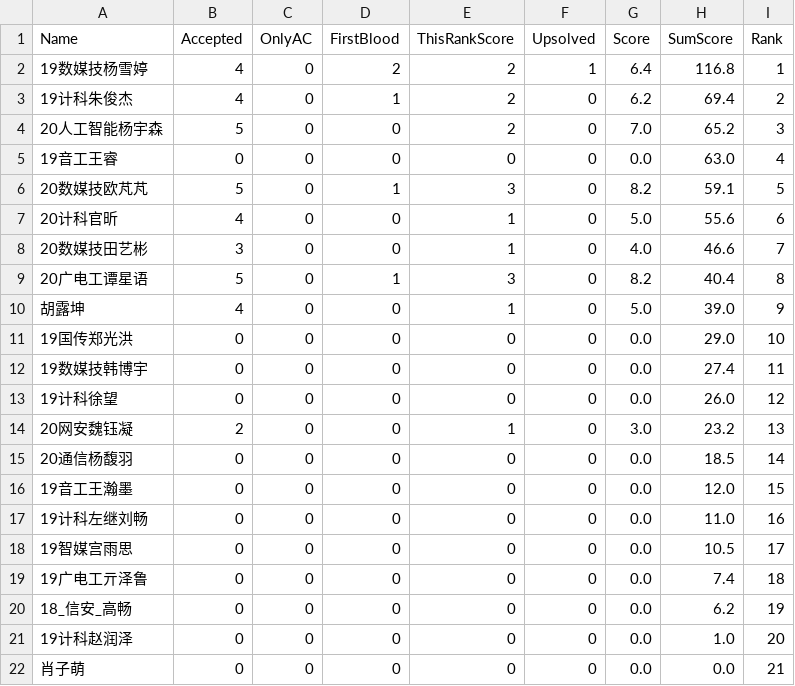
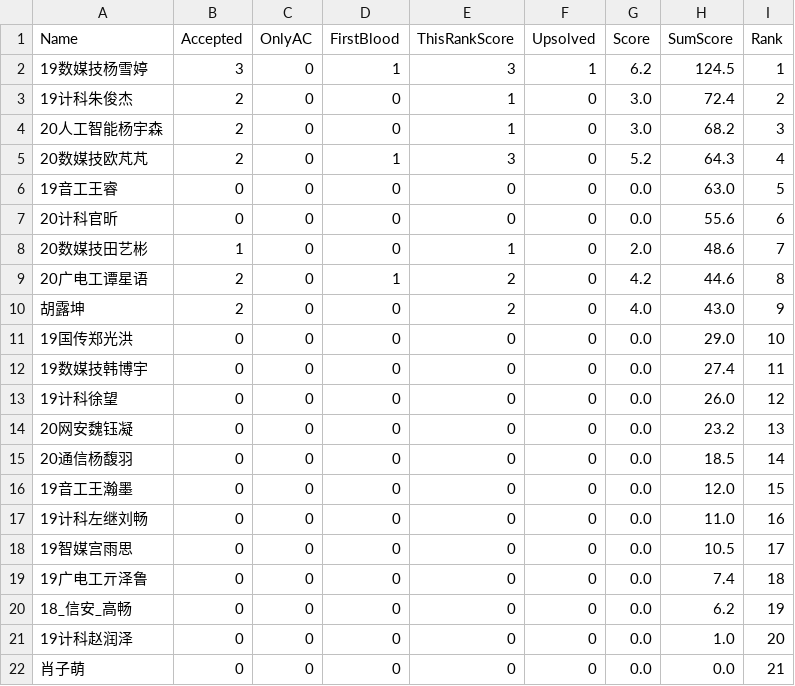
Before and after one commit to dukerki/VJudge-Spider-on-TravisCI, a CSV file: out.csv, drawn as a sheet.

Commit message:
rank update

```diff
--- a/out.csv
+++ b/out.csv
@@ -1,11 +1,11 @@
 Name, Accepted, OnlyAC, FirstBlood, ThisRankScore, Upsolved, Score, SumScore, Rank
-19数媒技杨雪婷,4,0,2,2,1,6.4,116.8,1
-19计科朱俊杰,4,0,1,2,0,6.2,69.4,2
-20人工智能杨宇森,5,0,0,2,0,7.0,65.2,3
-19音工王睿,0,0,0,0,0,0.0,63.0,4
-20数媒技欧芃芃,5,0,1,3,0,8.2,59.1,5
-20计科官昕,4,0,0,1,0,5.0,55.6,6
-20数媒技田艺彬,3,0,0,1,0,4.0,46.6,7
-20广电工谭星语,5,0,1,3,0,8.2,40.4,8
-胡露坤,4,0,0,1,0,5.0,39.0,9
+19数媒技杨雪婷,3,0,1,3,1,6.2,124.5,1
+19计科朱俊杰,2,0,0,1,0,3.0,72.4,2
+20人工智能杨宇森,2,0,0,1,0,3.0,68.2,3
+20数媒技欧芃芃,2,0,1,3,0,5.2,64.3,4
+19音工王睿,0,0,0,0,0,0.0,63.0,5
+20计科官昕,0,0,0,0,0,0.0,55.6,6
+20数媒技田艺彬,1,0,0,1,0,2.0,48.6,7
+20广电工谭星语,2,0,1,2,0,4.2,44.6,8
+胡露坤,2,0,0,2,0,4.0,43.0,9
 19国传郑光洪,0,0,0,0,0,0.0,29.0,10
@@ -13,3 +13,3 @@ Name, Accepted, OnlyAC, FirstBlood, ThisRankScore, Upsolved, Score, SumScore, Ra
 19计科徐望,0,0,0,0,0,0.0,26.0,12
-20网安魏钰凝,2,0,0,1,0,3.0,23.2,13
+20网安魏钰凝,0,0,0,0,0,0.0,23.2,13
 20通信杨馥羽,0,0,0,0,0,0.0,18.5,14
```
Also changed, not shown: 1 other file.
